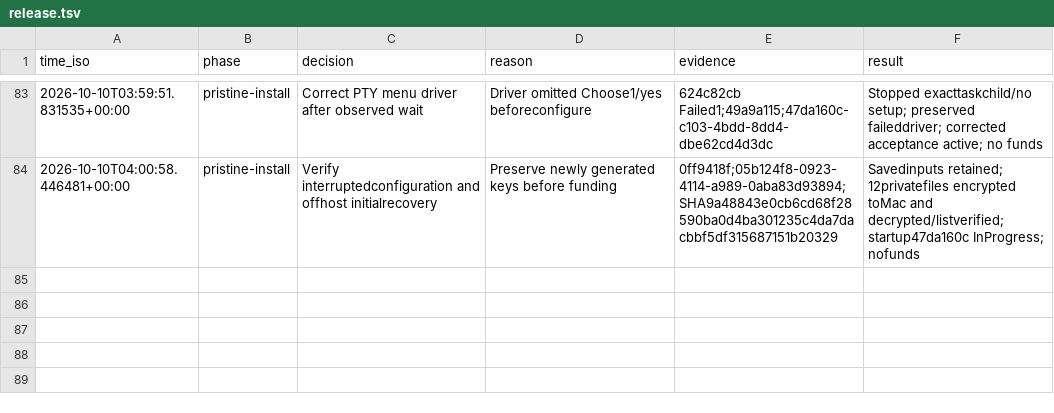
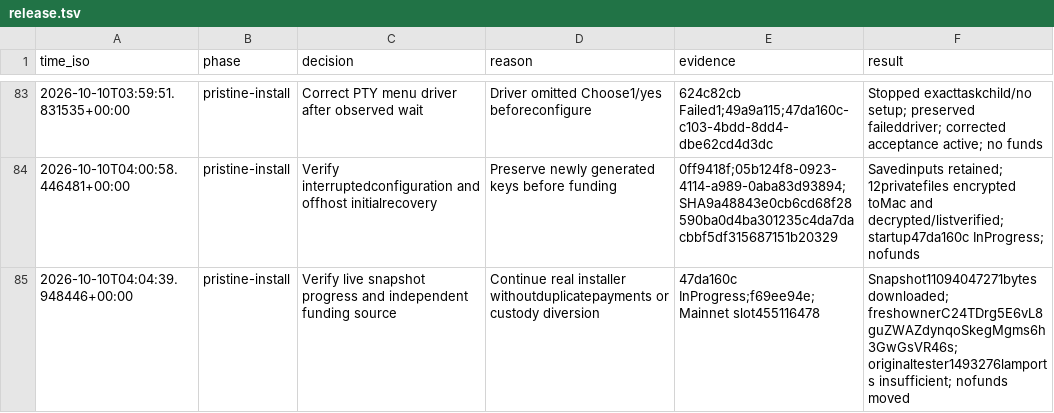
Before and after one commit to freewillydev/ecx-solana-bridge, a TSV file: .audit/release.tsv, drawn as a sheet; only a part is shown, gaps mark what is left out; the diff names each change by its address in the sheet, - before the commit and + after, or states it on an @@ line.

Commit message:
Record completed snapshot download and fresh installation funding prerequisite

```diff
--- a/.audit/release.tsv
+++ b/.audit/release.tsv
+row 85: 2026-10-10T04:04:39.948446+00:00 | pristine-install | Verify live snapshot progress and independent funding source | Continue real installer withoutduplicatepayments or custody diversion | 47da160c InProgress;f69ee94e;Mainnet slot455116478 | Snapshot11094047271bytes downloaded; freshownerC24TDrg5E6vL8guZWAZdynqoSkegMgms6h3GwGsVR46s; originaltester1493276lamports insufficient; nofunds moved
```
Also changed, not shown: 1 other file.
